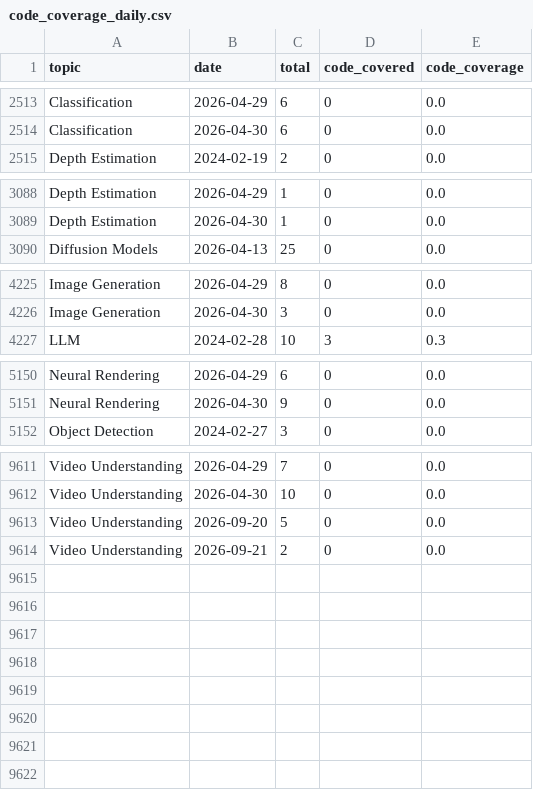
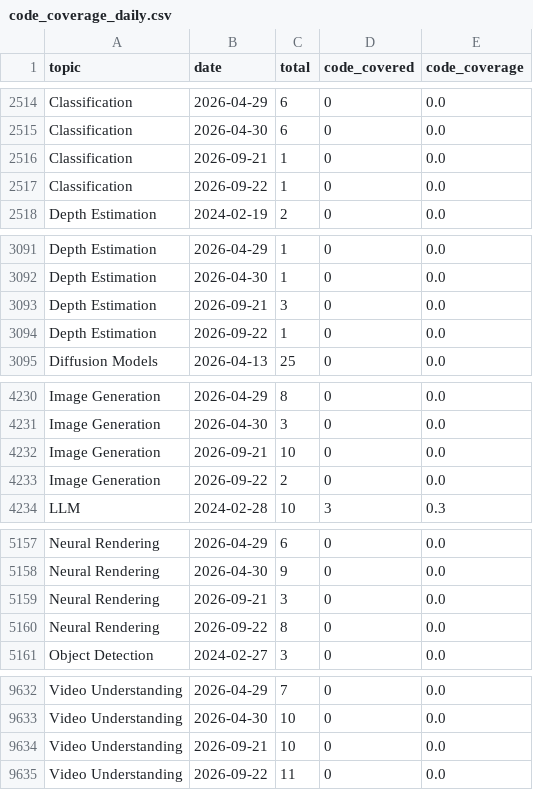
Before and after one commit to a541203686/paper-list, a CSV file: docs/analytics/data/code_coverage_daily.csv, drawn as a sheet; only a part is shown, gaps mark what is left out; the diff covers the shown part only.

```diff
--- a/docs/analytics/data/code_coverage_daily.csv
+++ b/docs/analytics/data/code_coverage_daily.csv
@@ -2514,2 +2515,4 @@ Classification,2026-04-29,6,0,0.0
 Classification,2026-04-30,6,0,0.0
+Classification,2026-09-21,1,0,0.0
+Classification,2026-09-22,1,0,0.0
 Depth Estimation,2024-02-19,2,0,0.0
@@ -3089,2 +3092,4 @@ Depth Estimation,2026-04-29,1,0,0.0
 Depth Estimation,2026-04-30,1,0,0.0
+Depth Estimation,2026-09-21,3,0,0.0
+Depth Estimation,2026-09-22,1,0,0.0
 Diffusion Models,2026-04-13,25,0,0.0
@@ -4226,2 +4231,4 @@ Image Generation,2026-04-29,8,0,0.0
 Image Generation,2026-04-30,3,0,0.0
+Image Generation,2026-09-21,10,0,0.0
+Image Generation,2026-09-22,2,0,0.0
 LLM,2024-02-28,10,3,0.3
@@ -5151,2 +5158,4 @@ Neural Rendering,2026-04-29,6,0,0.0
 Neural Rendering,2026-04-30,9,0,0.0
+Neural Rendering,2026-09-21,3,0,0.0
+Neural Rendering,2026-09-22,8,0,0.0
 Object Detection,2024-02-27,3,0,0.0
@@ -9612,3 +9633,3 @@ Video Understanding,2026-04-29,7,0,0.0
 Video Understanding,2026-04-30,10,0,0.0
-Video Understanding,2026-09-20,5,0,0.0
-Video Understanding,2026-09-21,2,0,0.0
+Video Understanding,2026-09-21,10,0,0.0
+Video Understanding,2026-09-22,11,0,0.0
```
Also changed, not shown: 13 added rows and 2 edited cells elsewhere in this file, docs/analytics/data/code_coverage_monthly.csv, docs/analytics/data/daily_counts.csv, 51 other files.
